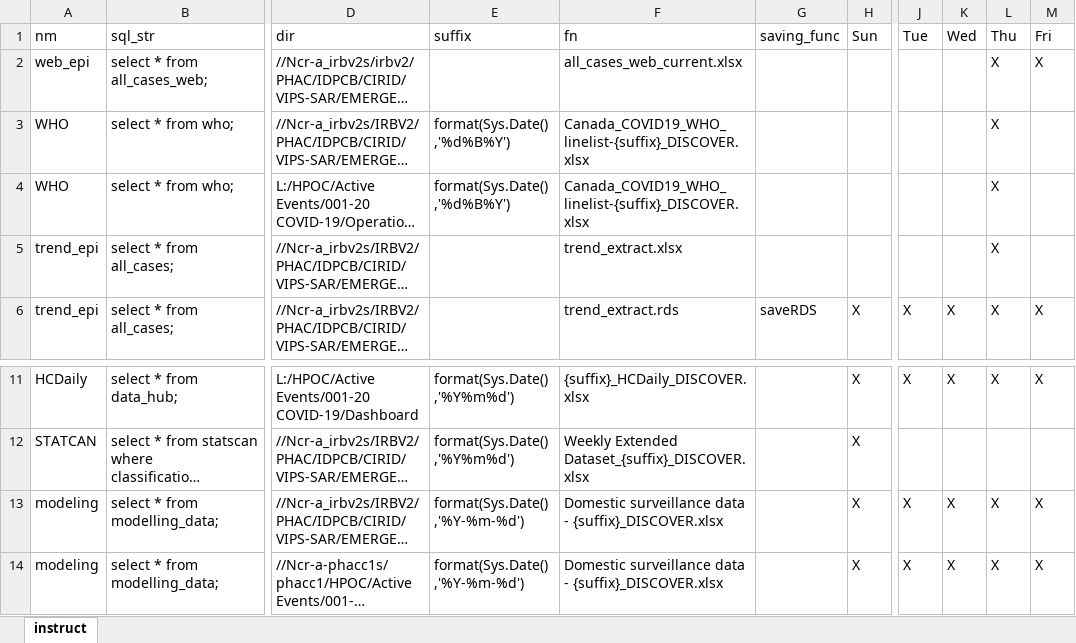
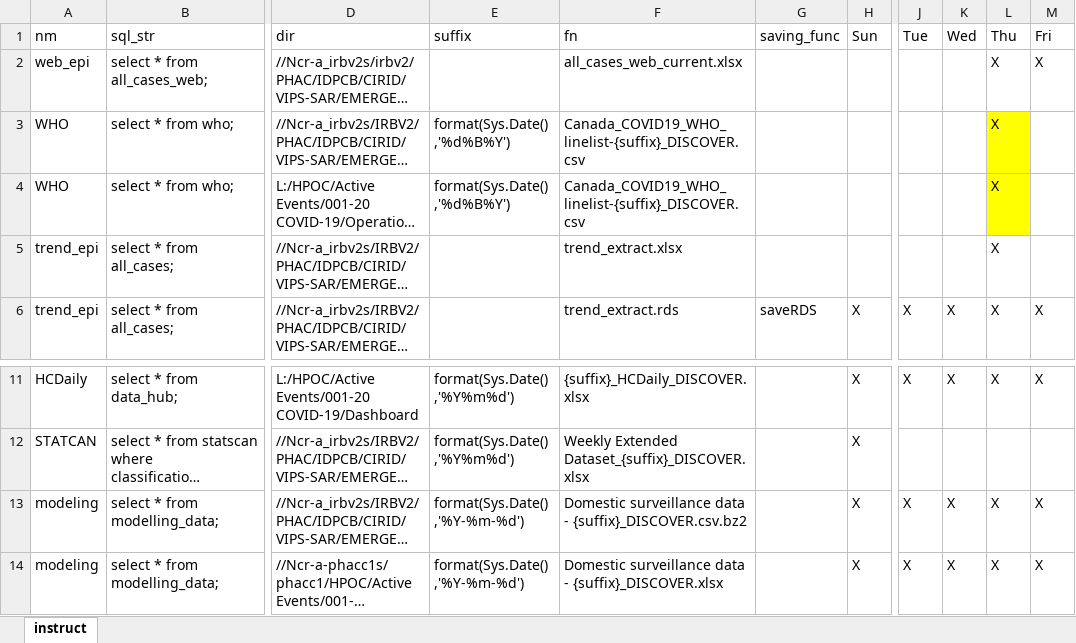
Before and after one commit to PHACDataHub/covid_cases_data_extracts, an Excel workbook: metabase_extracts.xlsx, sheet instruct, drawn as a sheet; only a part is shown, gaps mark what is left out; long unchanged cells end in …; values as stored, in another font and other column widths than the file's, no borders; the diff names each change by its address in the sheet, - before the commit and + after, or states it on an @@ line.

```diff
--- a/metabase_extracts.xlsx (sheet instruct)
+++ b/metabase_extracts.xlsx (sheet instruct)
-F3:F4 (fn): Canada_COVID19_WHO_linelist-{suffix}_DISCOVER.xlsx
+F3:F4 (fn): Canada_COVID19_WHO_linelist-{suffix}_DISCOVER.csv
-L3:L4 fill: none
+L3:L4 fill: #FFFF00
-F13 (fn): …data - {suffix}_DISCOVER.xlsx
+F13 (fn): …data - {suffix}_DISCOVER.csv.bz2
```
